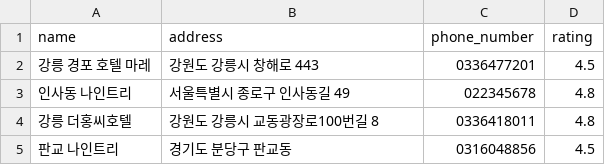
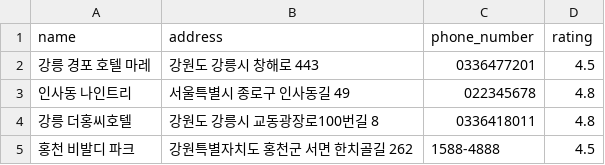
Before and after one commit to happymaker1024/llm_yanolja_summary_5th, a CSV file: data_prepare/res/accommodation_info.csv, drawn as a sheet.

Commit message:
데이터 수정

```diff
--- a/data_prepare/res/accommodation_info.csv
+++ b/data_prepare/res/accommodation_info.csv
@@ -4,2 +4,2 @@ name,address,phone_number,rating
 강릉 더홍씨호텔,강원도 강릉시 교동광장로100번길 8,0336418011,4.8
-판교 나인트리,경기도 분당구 판교동,0316048856, 4.5
+홍천 비발디 파크,강원특별자치도 홍천군 서면 한치골길 262,1588-4888, 4.5
```
